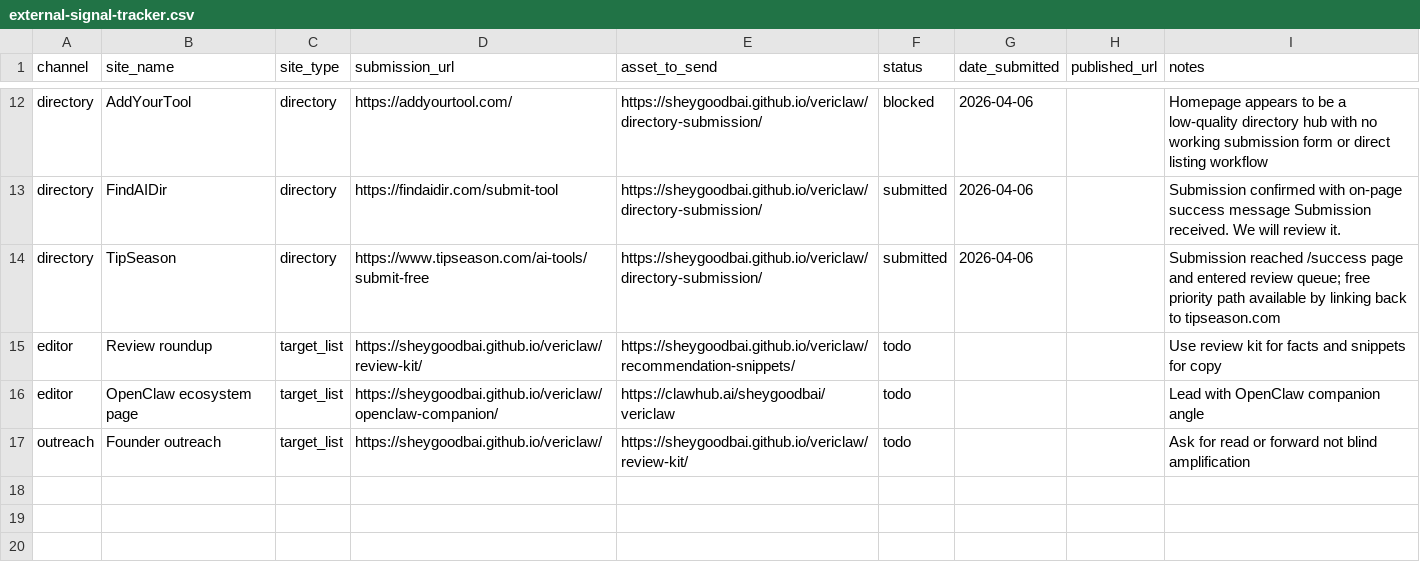
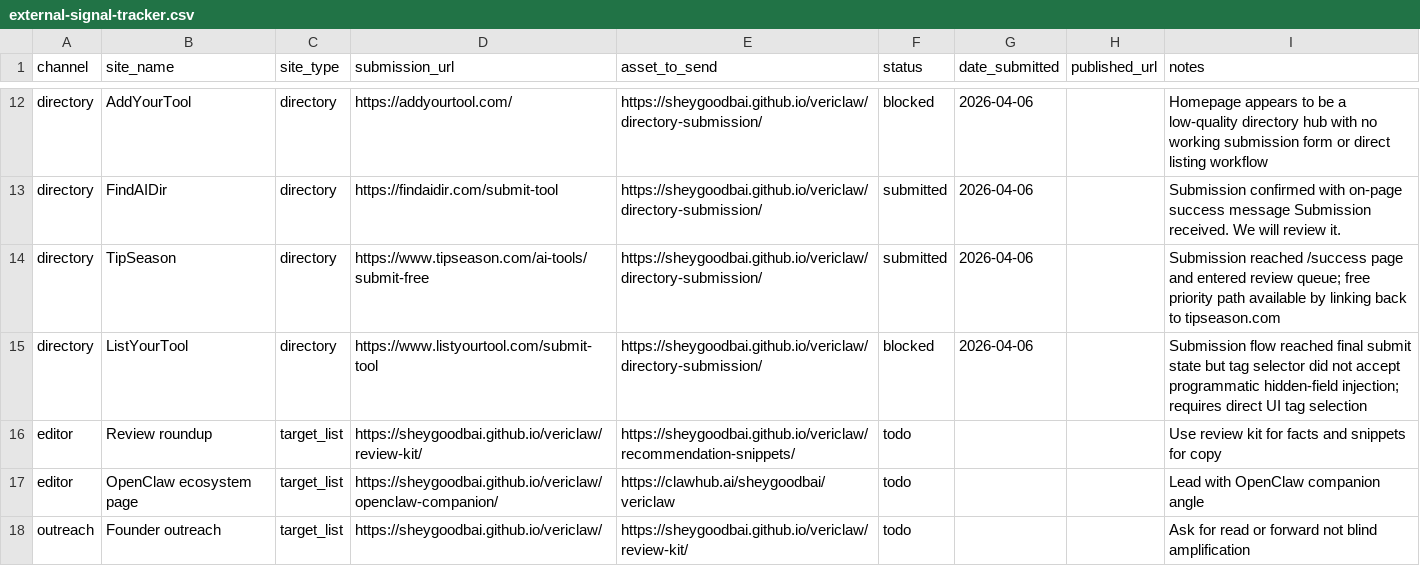
Before and after one commit to Sheygoodbai/vericlaw, a CSV file: docs/launch/external-signal-tracker.csv, drawn as a sheet; only a part is shown, gaps mark what is left out.

Commit message:
Record latest directory submission results

```diff
--- a/docs/launch/external-signal-tracker.csv
+++ b/docs/launch/external-signal-tracker.csv
@@ -14,2 +14,3 @@ directory,FindAIDir,directory,https://findaidir.com/submit-tool,https://sheygood
 directory,TipSeason,directory,https://www.tipseason.com/ai-tools/submit-free,https://sheygoodbai.github.io/vericlaw/directory-submission/,submitted,2026-04-06,,Submission reached /success page and entered review queue; free priority path available by linking back to tipseason.com
+directory,ListYourTool,directory,https://www.listyourtool.com/submit-tool,https://sheygoodbai.github.io/vericlaw/directory-submission/,blocked,2026-04-06,,Submission flow reached final submit state but tag selector did not accept programmatic hidden-field injection; requires direct UI tag selection
 editor,Review roundup,target_list,https://sheygoodbai.github.io/vericlaw/review-kit/,https://sheygoodbai.github.io/vericlaw/recommendation-snippets/,todo,,,Use review kit for facts and snippets for copy
```
